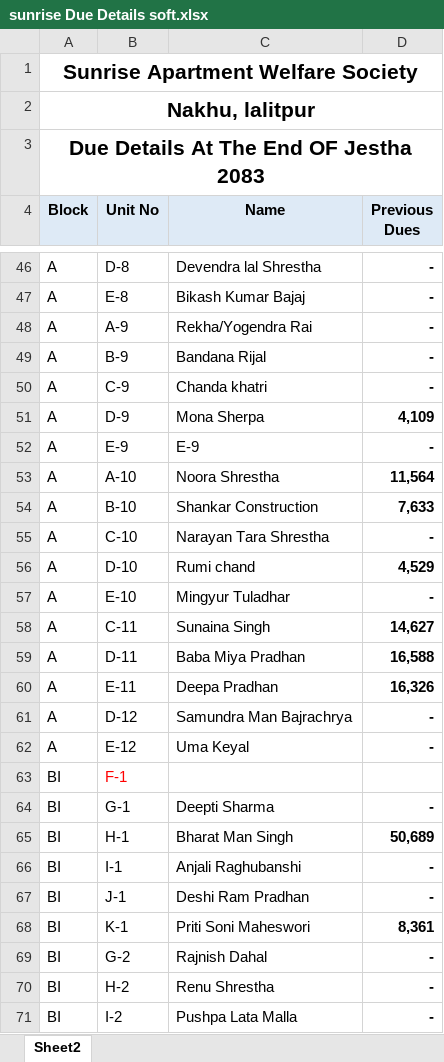
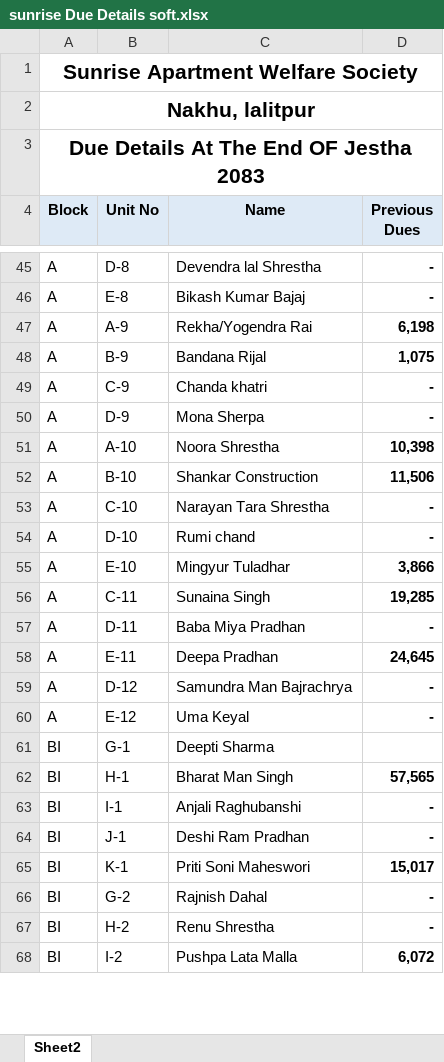
Before and after one commit to ranjit483/Sunrise-apartment2, an Excel workbook: sunrise Due Details soft.xlsx, sheet Sheet2, drawn as a sheet; only a part is shown, gaps mark what is left out; values as stored, in another font and other column widths than the file's, no borders; removed rows and columns are numbered as before the commit, all else as after; the diff covers the shown part only; the diff names each change by its address in the sheet, - before the commit and + after, or states it on an @@ line.

```diff
--- a/sunrise Due Details soft.xlsx (sheet Sheet2)
+++ b/sunrise Due Details soft.xlsx (sheet Sheet2)
-D47 (Previous Dues): -
+D47 (Previous Dues): 6,198
-D48 (Previous Dues): -
+D48 (Previous Dues): 1,075
-D50 (Previous Dues): 4,109
+D50 (Previous Dues): -
-row 52: A | E-9 | E-9 | -
-D51 (Previous Dues): 11,564
+D51 (Previous Dues): 10,398
-D52 (Previous Dues): 7,633
+D52 (Previous Dues): 11,506
-D54 (Previous Dues): 4,529
+D54 (Previous Dues): -
-D55 (Previous Dues): -
+D55 (Previous Dues): 3,866
-D56 (Previous Dues): 14,627
+D56 (Previous Dues): 19,285
-D57 (Previous Dues): 16,588
+D57 (Previous Dues): -
-D58 (Previous Dues): 16,326
+D58 (Previous Dues): 24,645
-row 63: BI | F-1
-D61 (Previous Dues): -
+D61 (Previous Dues): (empty)
-D62 (Previous Dues): 50,689
+D62 (Previous Dues): 57,565
-D65 (Previous Dues): 8,361
+D65 (Previous Dues): 15,017
-D68 (Previous Dues): -
+D68 (Previous Dues): 6,072
```
Also changed, not shown: 7 removed rows, 132 edited cells and cell formats elsewhere in this sheet, 3 other files.
